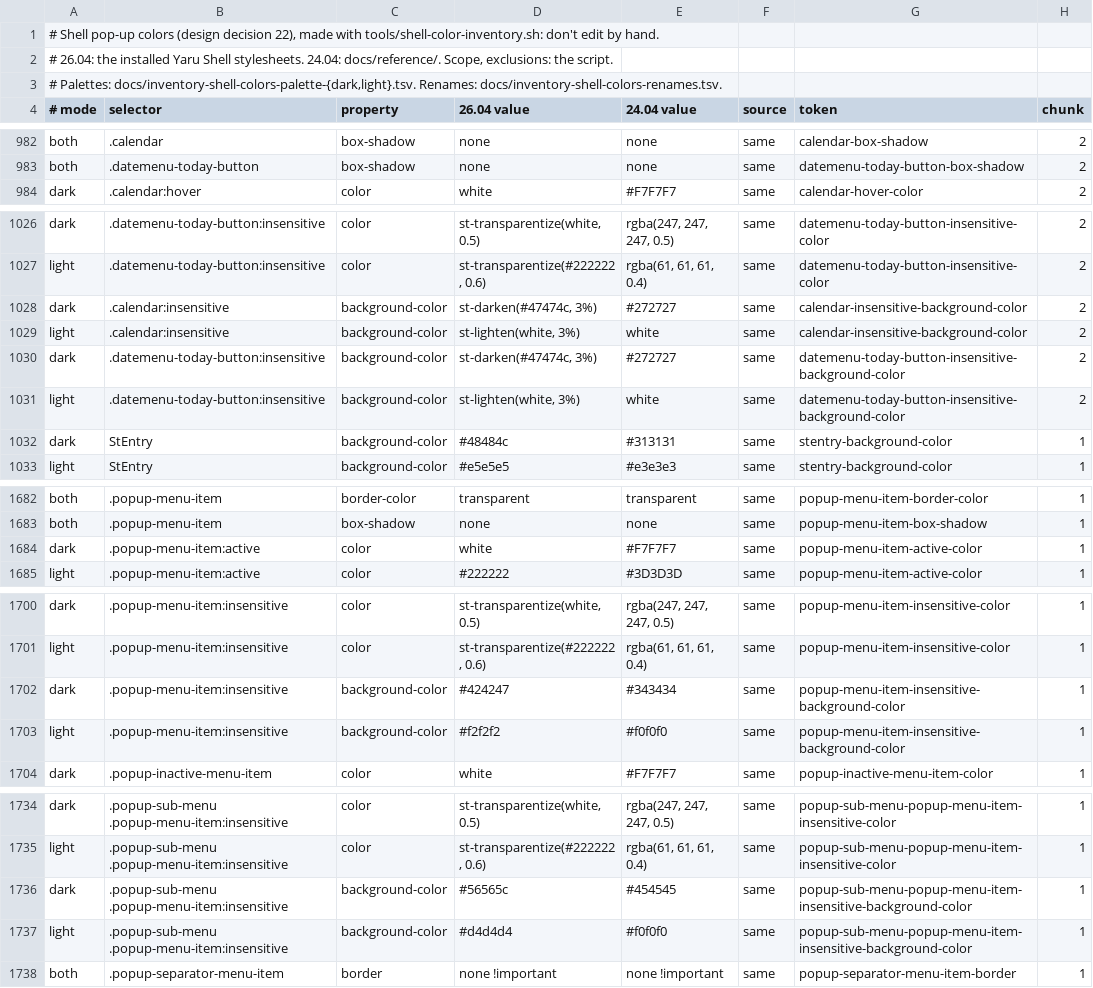
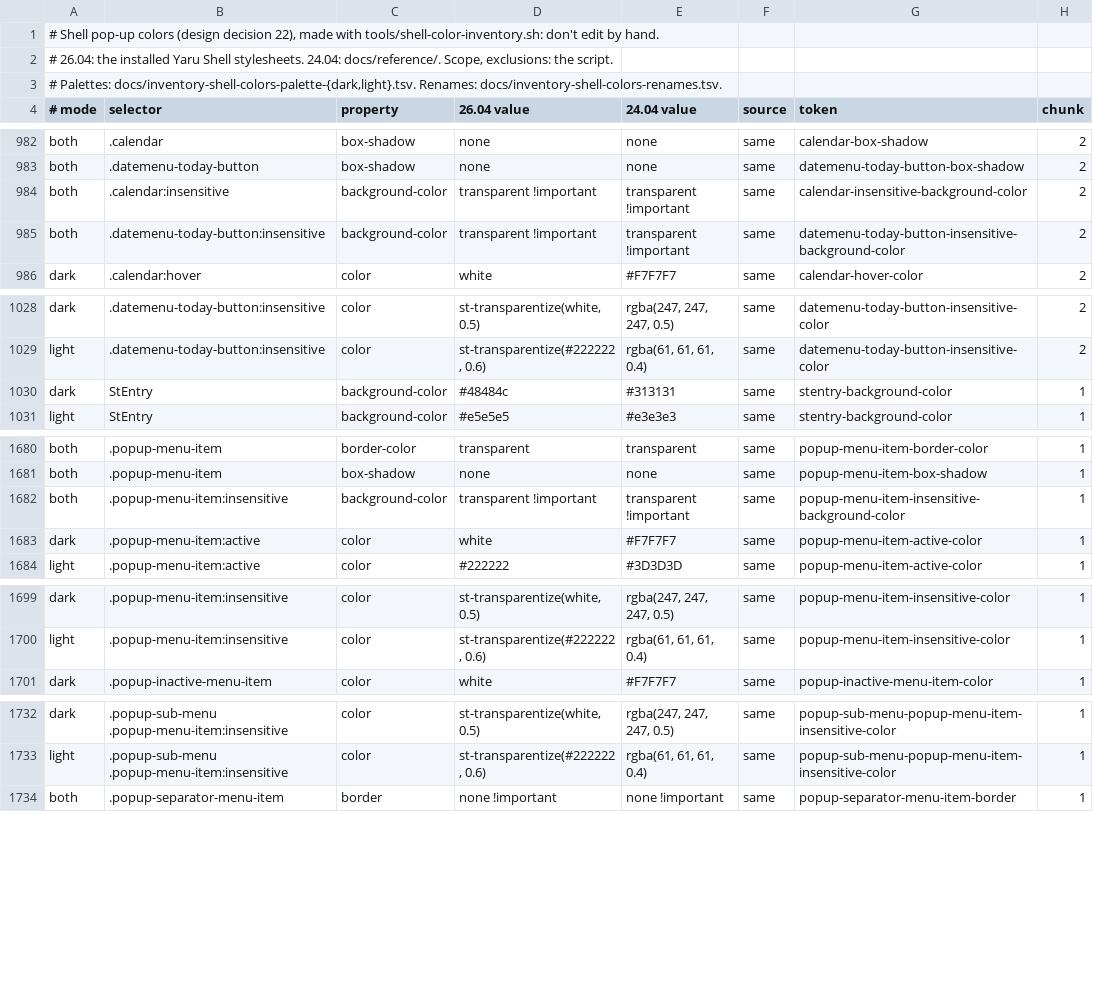
Before and after one commit to h8b2ckrx/dusk, a TSV file: docs/inventory-shell-colors.tsv, drawn as a sheet; only a part is shown, gaps mark what is left out; the diff covers the shown part only.

Commit message:
fix: inactive menu items and separators draw no background
Yaru (24.04 and 26.04) gives disabled menu items transparent !important,
then a grey that never shows. The color inventory kept the last
declaration instead of the winning one, so separators, section titles and
info lines (St marks every non-reactive item :insensitive) got 24.04's
#343434. Four rows per mode: menu items, submenu items, the calendar and
the date header, now transparent !important as in both releases.

The probe's top-bar menu now has a separator and an inactive item, and a
headless test checks they have no background (it saw #343434 before).

```diff
--- a/docs/inventory-shell-colors.tsv
+++ b/docs/inventory-shell-colors.tsv
@@ -983,2 +983,4 @@ both	.calendar	box-shadow	none	none	same	calendar-box-shadow	2
 both	.datemenu-today-button	box-shadow	none	none	same	datemenu-today-button-box-shadow	2
+both	.calendar:insensitive	background-color	transparent !important	transparent !important	same	calendar-insensitive-background-color	2
+both	.datemenu-today-button:insensitive	background-color	transparent !important	transparent !important	same	datemenu-today-button-insensitive-background-color	2
 dark	.calendar:hover	color	white	#F7F7F7	same	calendar-hover-color	2
@@ -1027,6 +1029,2 @@ dark	.datemenu-today-button:insensitive	color	st-transparentize(white, 0.5)	rgba
 light	.datemenu-today-button:insensitive	color	st-transparentize(#222222, 0.6)	rgba(61, 61, 61, 0.4)	same	datemenu-today-button-insensitive-color	2
-dark	.calendar:insensitive	background-color	st-darken(#47474c, 3%)	#272727	same	calendar-insensitive-background-color	2
-light	.calendar:insensitive	background-color	st-lighten(white, 3%)	white	same	calendar-insensitive-background-color	2
-dark	.datemenu-today-button:insensitive	background-color	st-darken(#47474c, 3%)	#272727	same	datemenu-today-button-insensitive-background-color	2
-light	.datemenu-today-button:insensitive	background-color	st-lighten(white, 3%)	white	same	datemenu-today-button-insensitive-background-color	2
 dark	StEntry	background-color	#48484c	#313131	same	stentry-background-color	1
@@ -1683,2 +1681,3 @@ both	.popup-menu-item	border-color	transparent	transparent	same	popup-menu-item-
 both	.popup-menu-item	box-shadow	none	none	same	popup-menu-item-box-shadow	1
+both	.popup-menu-item:insensitive	background-color	transparent !important	transparent !important	same	popup-menu-item-insensitive-background-color	1
 dark	.popup-menu-item:active	color	white	#F7F7F7	same	popup-menu-item-active-color	1
@@ -1701,4 +1700,2 @@ dark	.popup-menu-item:insensitive	color	st-transparentize(white, 0.5)	rgba(247,
 light	.popup-menu-item:insensitive	color	st-transparentize(#222222, 0.6)	rgba(61, 61, 61, 0.4)	same	popup-menu-item-insensitive-color	1
-dark	.popup-menu-item:insensitive	background-color	#424247	#343434	same	popup-menu-item-insensitive-background-color	1
-light	.popup-menu-item:insensitive	background-color	#f2f2f2	#f0f0f0	same	popup-menu-item-insensitive-background-color	1
 dark	.popup-inactive-menu-item	color	white	#F7F7F7	same	popup-inactive-menu-item-color	1
@@ -1735,4 +1733,2 @@ dark	.popup-sub-menu .popup-menu-item:insensitive	color	st-transparentize(white,
 light	.popup-sub-menu .popup-menu-item:insensitive	color	st-transparentize(#222222, 0.6)	rgba(61, 61, 61, 0.4)	same	popup-sub-menu-popup-menu-item-insensitive-color	1
-dark	.popup-sub-menu .popup-menu-item:insensitive	background-color	#56565c	#454545	same	popup-sub-menu-popup-menu-item-insensitive-background-color	1
-light	.popup-sub-menu .popup-menu-item:insensitive	background-color	#d4d4d4	#f0f0f0	same	popup-sub-menu-popup-menu-item-insensitive-background-color	1
 both	.popup-separator-menu-item	border	none !important	none !important	same	popup-separator-menu-item-border	1
```
Also changed, not shown: 1 added row elsewhere in this file, 7 other files.
